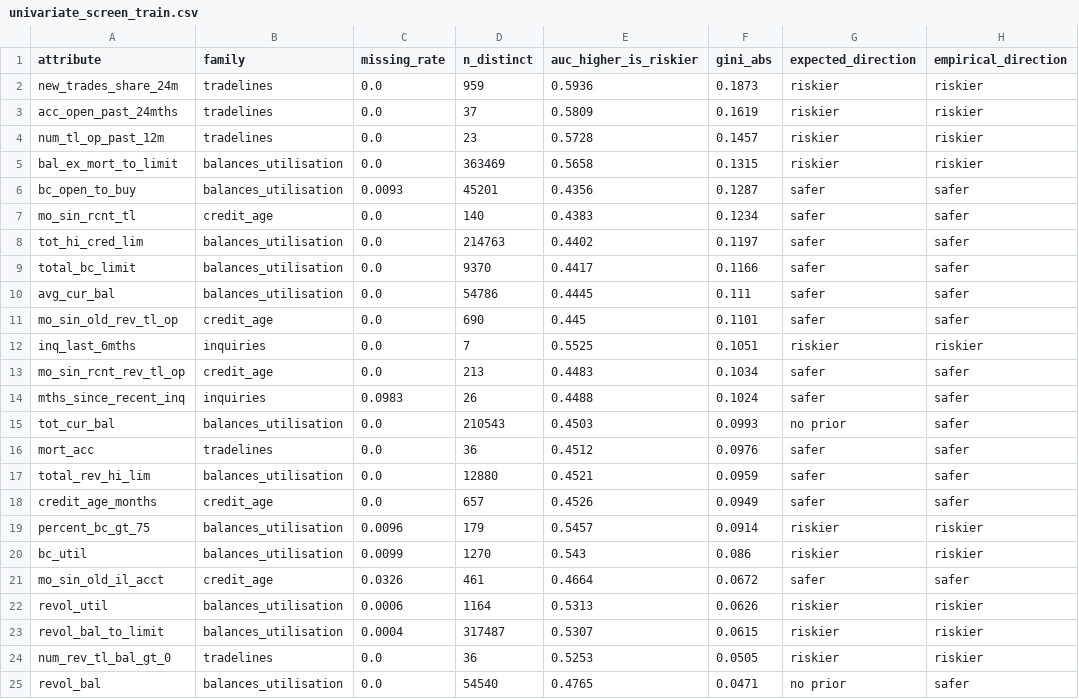
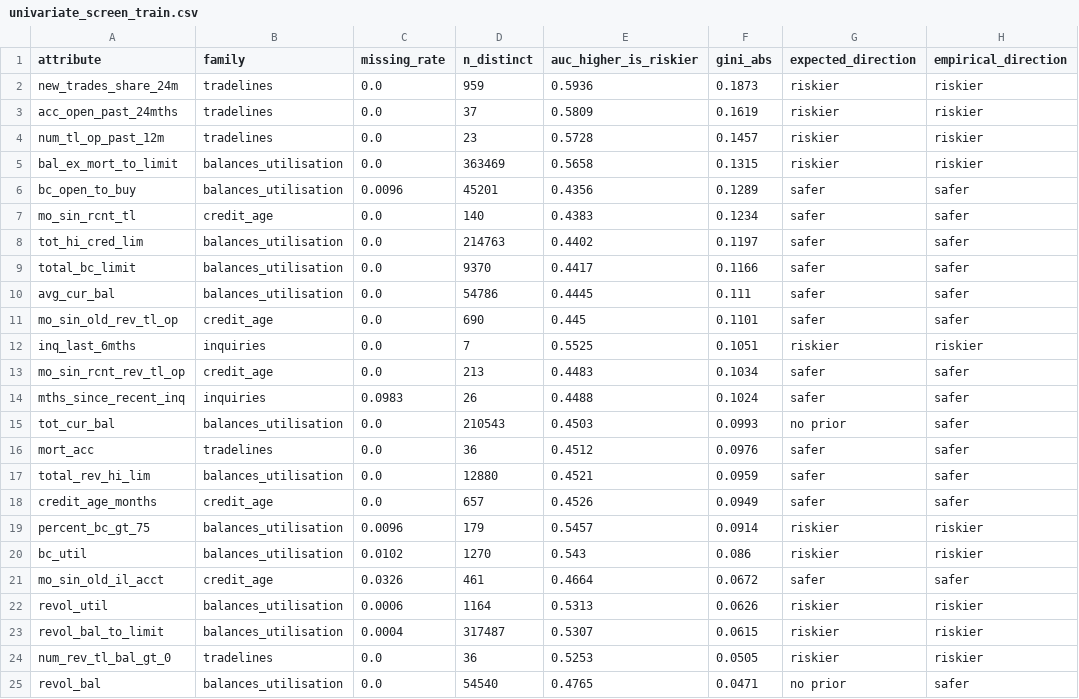
Before and after one commit to Siavash1368/score-pilot-lab, a CSV file: docs/exhibits/univariate_screen_train.csv, drawn as a sheet; only a part is shown.

```diff
--- a/docs/exhibits/univariate_screen_train.csv
+++ b/docs/exhibits/univariate_screen_train.csv
@@ -5,3 +5,3 @@ num_tl_op_past_12m,tradelines,0.0,23,0.5728,0.1457,riskier,riskier
 bal_ex_mort_to_limit,balances_utilisation,0.0,363469,0.5658,0.1315,riskier,riskier
-bc_open_to_buy,balances_utilisation,0.0093,45201,0.4356,0.1287,safer,safer
+bc_open_to_buy,balances_utilisation,0.0096,45201,0.4356,0.1289,safer,safer
 mo_sin_rcnt_tl,credit_age,0.0,140,0.4383,0.1234,safer,safer
@@ -19,3 +19,3 @@ credit_age_months,credit_age,0.0,657,0.4526,0.0949,safer,safer
 percent_bc_gt_75,balances_utilisation,0.0096,179,0.5457,0.0914,riskier,riskier
-bc_util,balances_utilisation,0.0099,1270,0.543,0.086,riskier,riskier
+bc_util,balances_utilisation,0.0102,1270,0.543,0.086,riskier,riskier
 mo_sin_old_il_acct,credit_age,0.0326,461,0.4664,0.0672,safer,safer
```
Also changed, not shown: docs/exhibits/iv_table.csv, docs/exhibits/points_table.csv, 16 other files.
